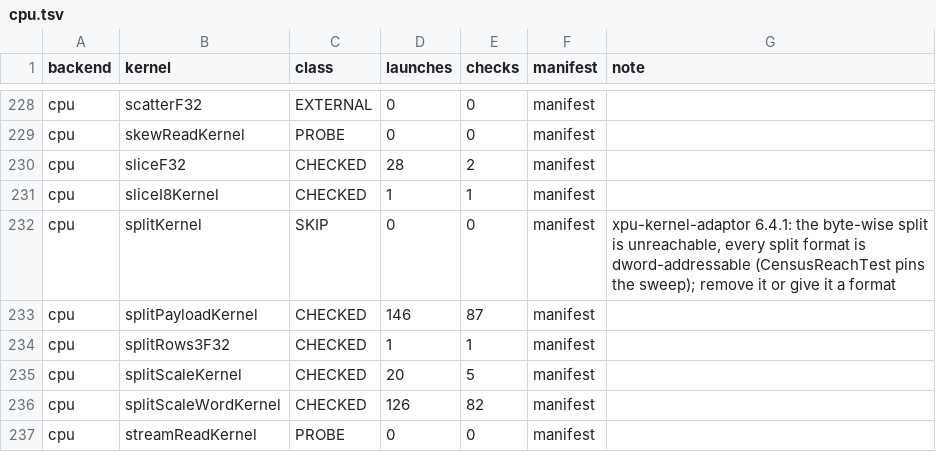
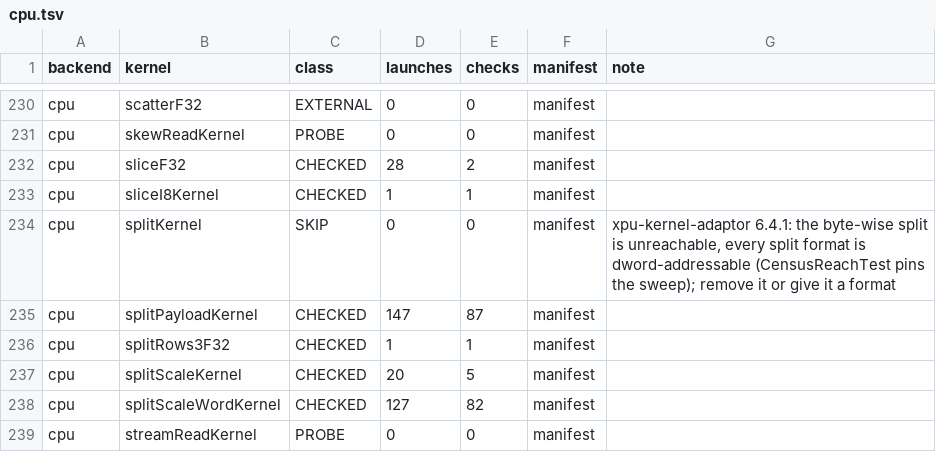
Before and after one commit to jklappenbach/cajeta-llm, a TSV file: census/cpu.tsv, drawn as a sheet; only a part is shown, gaps mark what is left out; the diff covers the shown part only.

```diff
--- a/census/cpu.tsv
+++ b/census/cpu.tsv
@@ -232,6 +234,6 @@ cpu	sliceI8Kernel	CHECKED	1	1	manifest
 cpu	splitKernel	SKIP	0	0	manifest	xpu-kernel-adaptor 6.4.1: the byte-wise split is unreachable, every split format is dword-addressable (CensusReachTest pins the sweep); remove it or give it a format
-cpu	splitPayloadKernel	CHECKED	146	87	manifest	
+cpu	splitPayloadKernel	CHECKED	147	87	manifest	
 cpu	splitRows3F32	CHECKED	1	1	manifest	
 cpu	splitScaleKernel	CHECKED	20	5	manifest	
-cpu	splitScaleWordKernel	CHECKED	126	82	manifest	
+cpu	splitScaleWordKernel	CHECKED	127	82	manifest	
 cpu	streamReadKernel	PROBE	0	0	manifest	
```
Also changed, not shown: 2 added rows, 2 removed rows and 25 edited cells elsewhere in this file, 10 other files.
